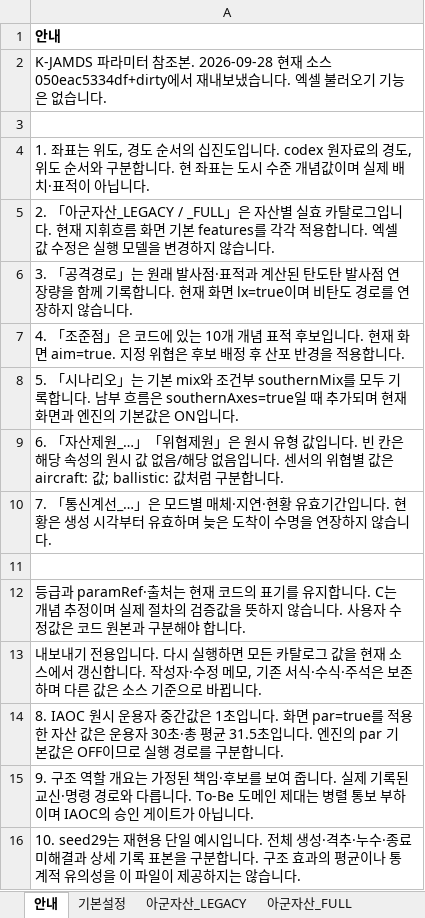
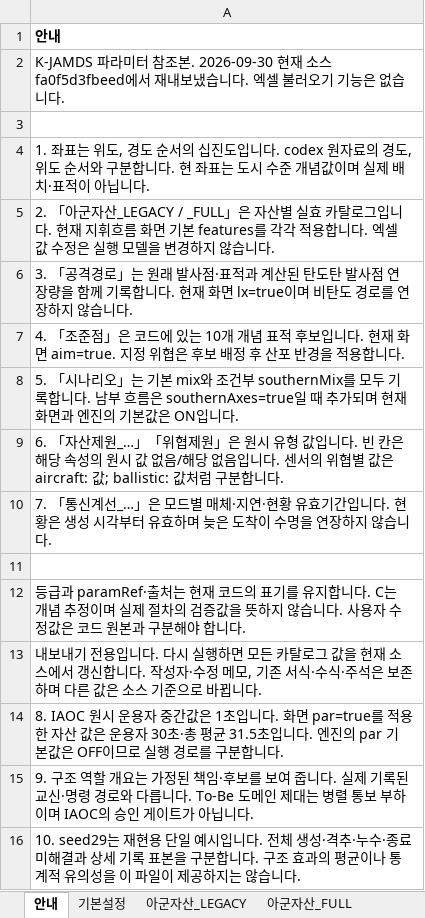
Before and after one commit to DaehyunY00/Air_Defense, an Excel workbook: K-JAMDS_파라미터.xlsx, sheet 안내, drawn as a sheet; values as stored, in another font and other column widths than the file's, no borders; the diff names each change by its address in the sheet, - before the commit and + after, or states it on an @@ line.

```diff
--- a/K-JAMDS_파라미터.xlsx (sheet 안내)
+++ b/K-JAMDS_파라미터.xlsx (sheet 안내)
-A2: …참조본. 2026-09-28 현재 소스 050eac5334df+dirty에서 재…
+A2: …참조본. 2026-09-30 현재 소스 fa0f5d3fbeed에서 재…
```
Also changed, not shown: sheet 통신계선_FULL, sheet 기본설정.
